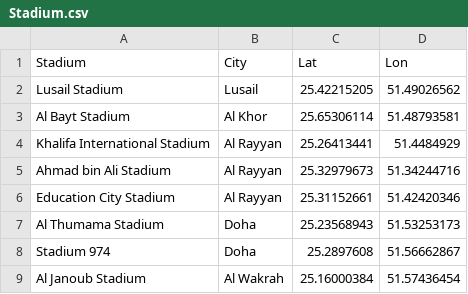
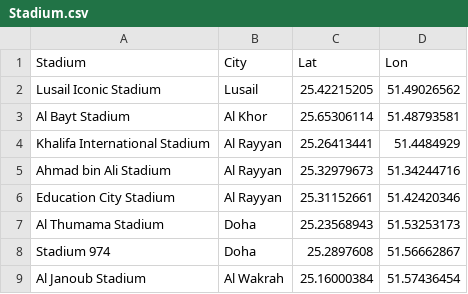
Before and after one commit to xnotynot/Project2-ETL, a CSV file: Resources/Stadium.csv, drawn as a sheet.

```diff
--- a/Resources/Stadium.csv
+++ b/Resources/Stadium.csv
@@ -1,3 +1,3 @@
 Stadium,City,Lat,Lon
-Lusail Stadium,Lusail,25.42215205,51.49026562
+Lusail Iconic Stadium,Lusail,25.42215205,51.49026562
 Al Bayt Stadium,Al Khor,25.65306114,51.48793581
```
Also changed, not shown: 1 other file.
